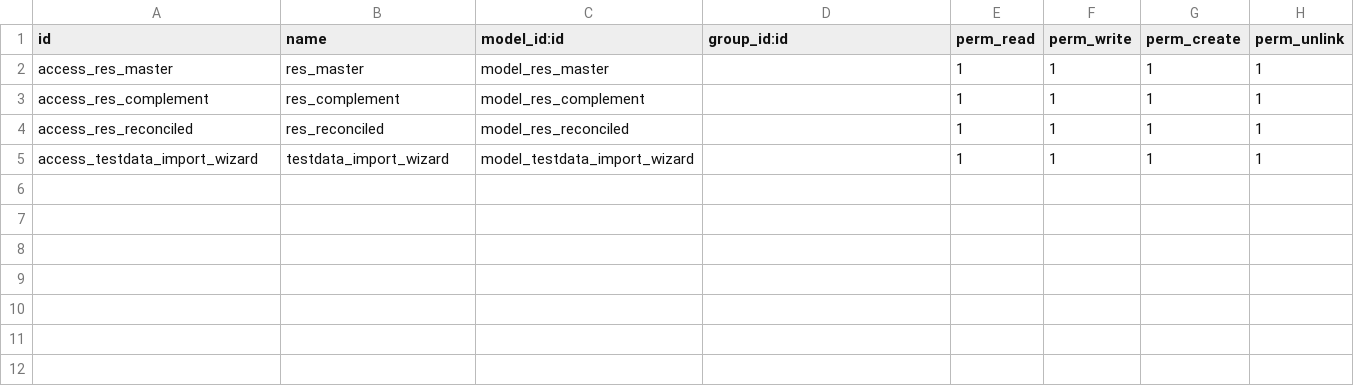
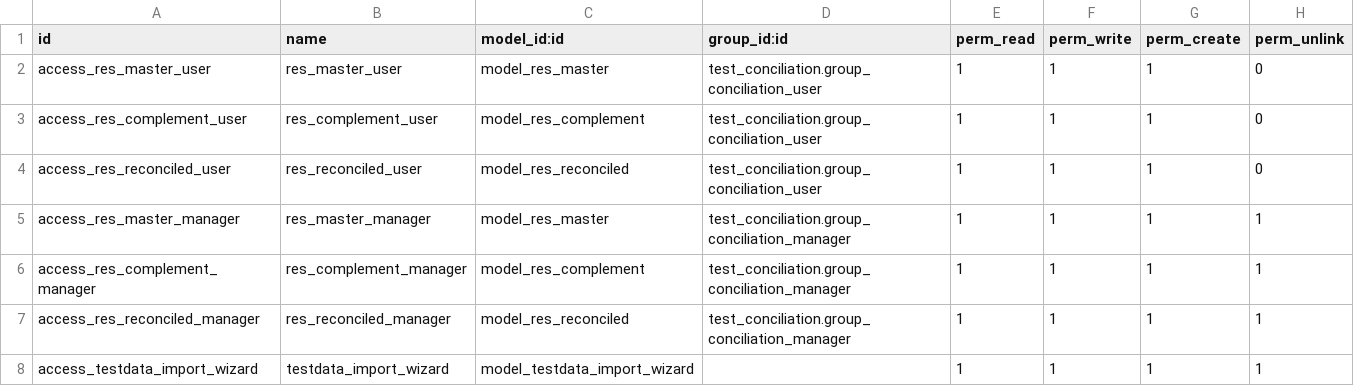
Before and after one commit to yanpierchirino/xepelin, a CSV file: src/test_conciliation/security/ir.model.access.csv, drawn as a sheet.

Commit message:
feat: agregar seguridad a modelos En este commit se incluyen caracteristicas de seguridad para los modelos y nivel de usuario

```diff
--- a/src/test_conciliation/security/ir.model.access.csv
+++ b/src/test_conciliation/security/ir.model.access.csv
@@ -1,5 +1,8 @@
 id,name,model_id:id,group_id:id,perm_read,perm_write,perm_create,perm_unlink
-access_res_master,res_master,model_res_master,,1,1,1,1
-access_res_complement,res_complement,model_res_complement,,1,1,1,1
-access_res_reconciled,res_reconciled,model_res_reconciled,,1,1,1,1
+access_res_master_user,res_master_user,model_res_master,test_conciliation.group_conciliation_user,1,1,1,0
+access_res_complement_user,res_complement_user,model_res_complement,test_conciliation.group_conciliation_user,1,1,1,0
+access_res_reconciled_user,res_reconciled_user,model_res_reconciled,test_conciliation.group_conciliation_user,1,1,1,0
+access_res_master_manager,res_master_manager,model_res_master,test_conciliation.group_conciliation_manager,1,1,1,1
+access_res_complement_manager,res_complement_manager,model_res_complement,test_conciliation.group_conciliation_manager,1,1,1,1
+access_res_reconciled_manager,res_reconciled_manager,model_res_reconciled,test_conciliation.group_conciliation_manager,1,1,1,1
 access_testdata_import_wizard,testdata_import_wizard,model_testdata_import_wizard,,1,1,1,1
```
Also changed, not shown: 2 other files.
